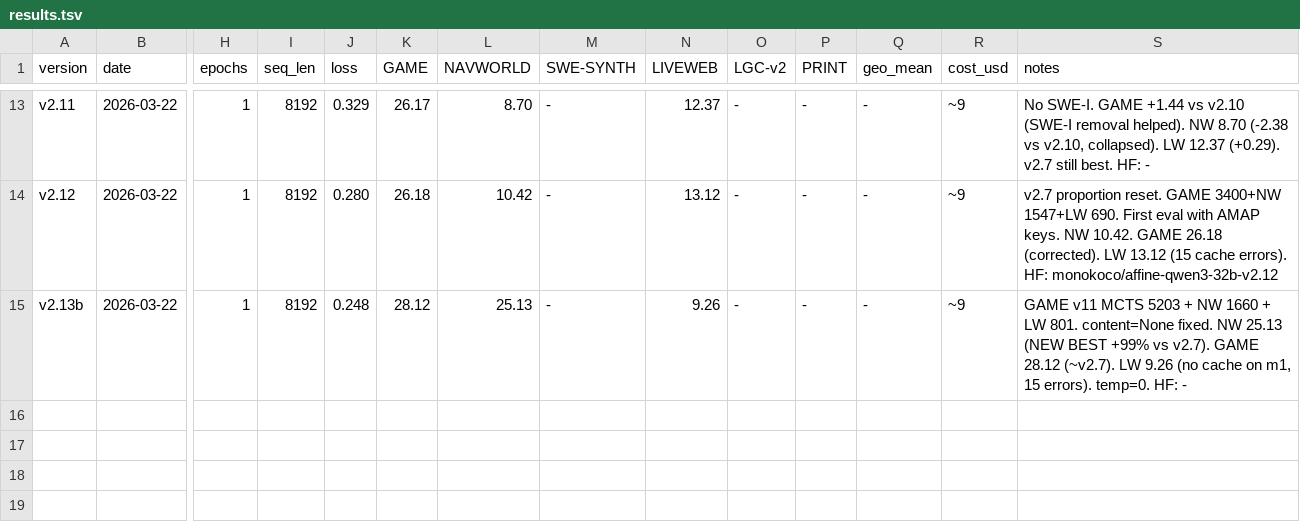
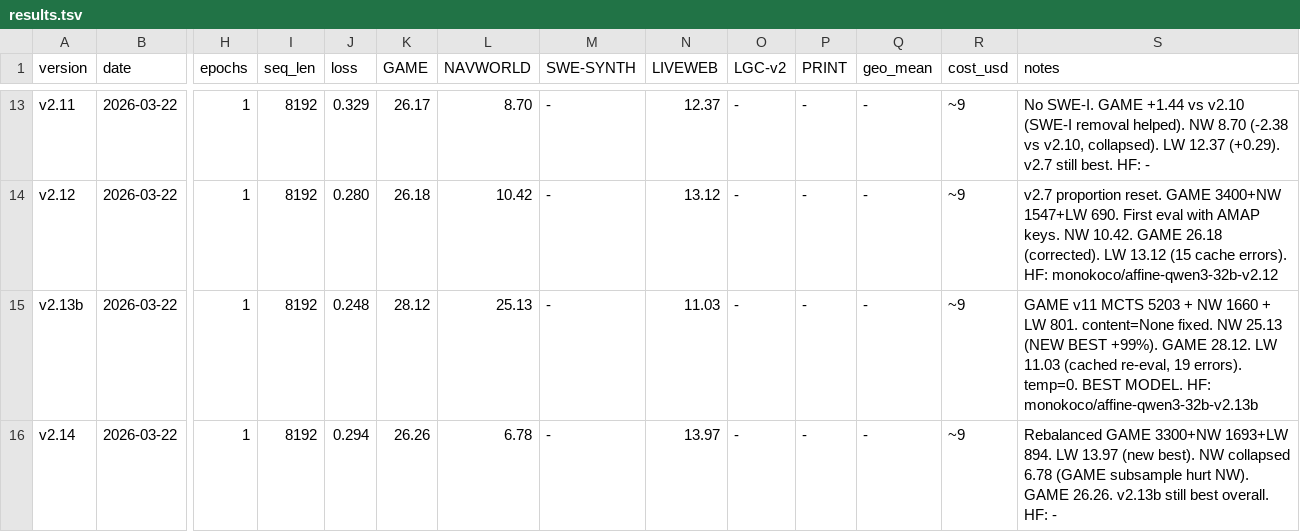
Before and after one commit to wangtong10086/orbit, a TSV file: experiments/results.tsv, drawn as a sheet; only a part is shown, gaps mark what is left out; rows hold the shown columns only; the diff names each change by its address in the sheet, - before the commit and + after, or states it on an @@ line.

Commit message:
trainer(eval): v2.14 NW collapsed (6.78), LW recovered (13.97)
Reducing GAME 5203→3300 destroyed NW (25.13→6.78). GAME MCTS data
has positive cross-training effect on NW. v2.13b remains best model.
LW improvement needs more data, not less GAME.

```diff
--- a/experiments/results.tsv
+++ b/experiments/results.tsv
-N15 (LIVEWEB): 9.26
+N15 (LIVEWEB): 11.03
-S15 (notes): …(NEW BEST +99% vs v2.7). GAME 28.12 (~v2.7). LW 9.26 (no cache on m1, 15 errors). temp=0. HF: -
+S15 (notes): …(NEW BEST +99%). GAME 28.12. LW 11.03 (cached re-eval, 19 errors). temp=0. BEST MODEL. HF: monokoco/affine-qwen3-32b-v2.13b
+row 16: v2.14 | 2026-03-22 | 1 | 8192 | 0.294 | 26.26 | 6.78 | - | 13.97 | - | - | - | ~9 | Rebalanced GAME 3300+NW 1693+LW 894. LW 13.97 (new best). NW collapsed 6.78 (GAME subsample hurt NW). GAME 26.26. v2.13b still best overall. HF: -
```
Also changed, not shown: 1 other file.
